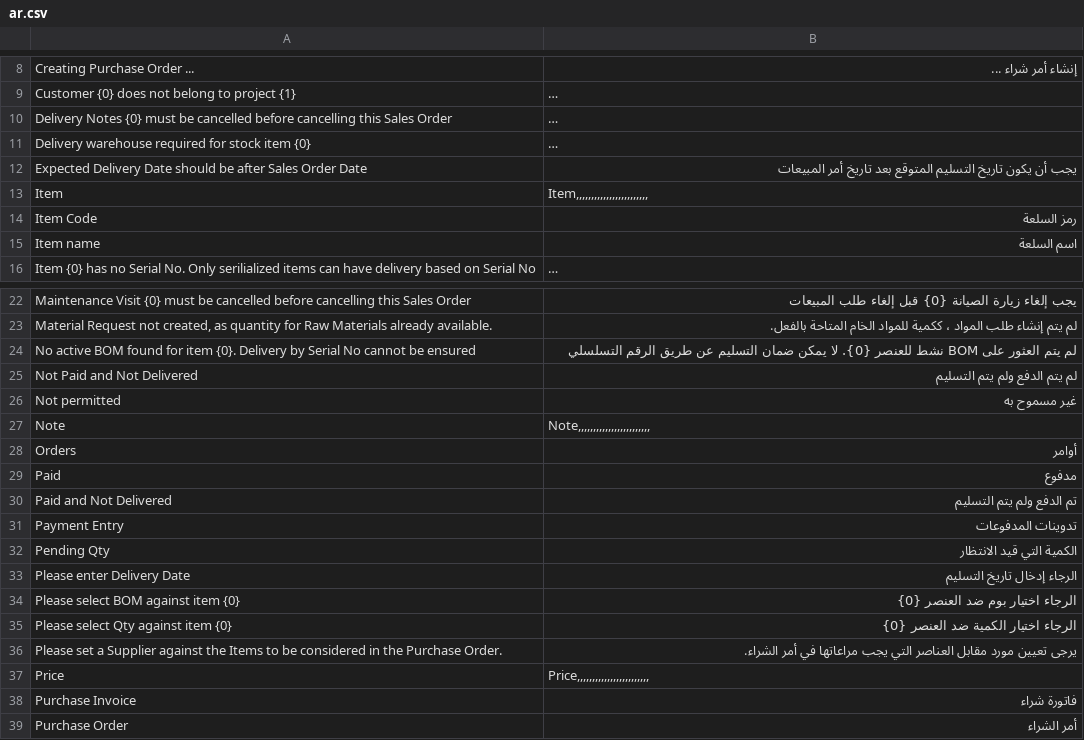
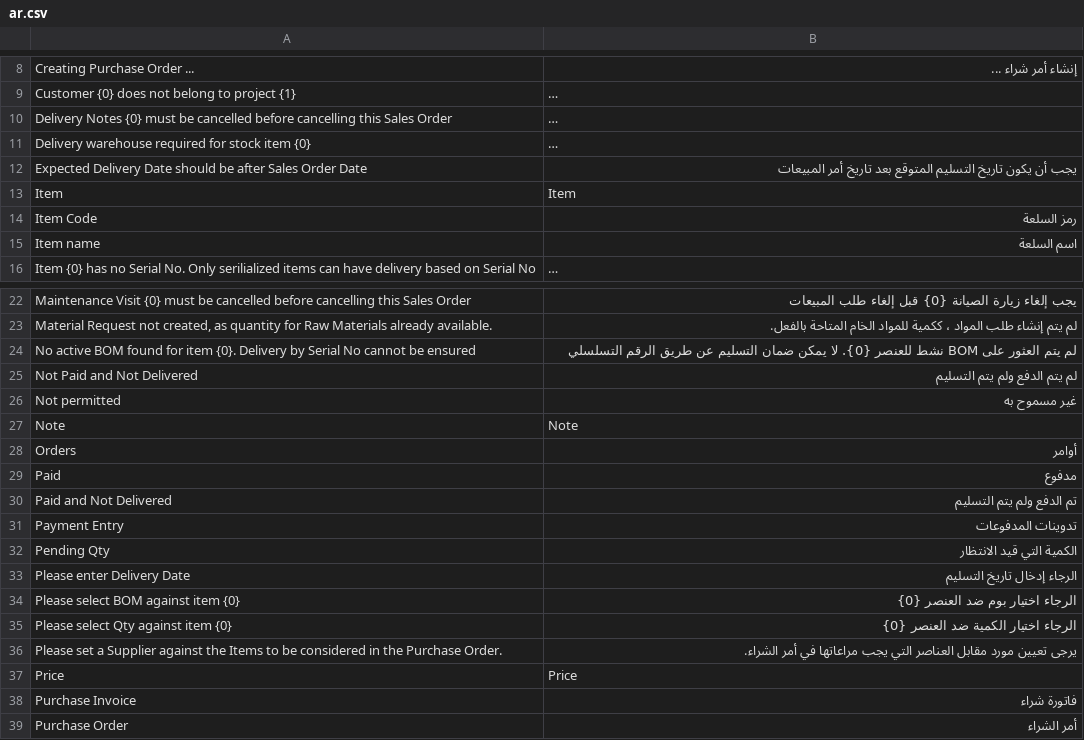
Before and after one commit to beshoyAtefZaki/contracting, a CSV file: contracting/translations/ar.csv, drawn as a sheet; only a part is shown, gaps mark what is left out; long unchanged cells end in …; the diff names each change by its address in the sheet, - before the commit and + after, or states it on an @@ line.

```diff
--- a/contracting/translations/ar.csv
+++ b/contracting/translations/ar.csv
-B13: Item,,,,,,,,,,,,,,,,,,,,,,,,
+B13: Item
-B27: Note,,,,,,,,,,,,,,,,,,,,,,,,
+B27: Note
-B37: Price,,,,,,,,,,,,,,,,,,,,,,,,
+B37: Price
```
Also changed, not shown: 2 other files.
